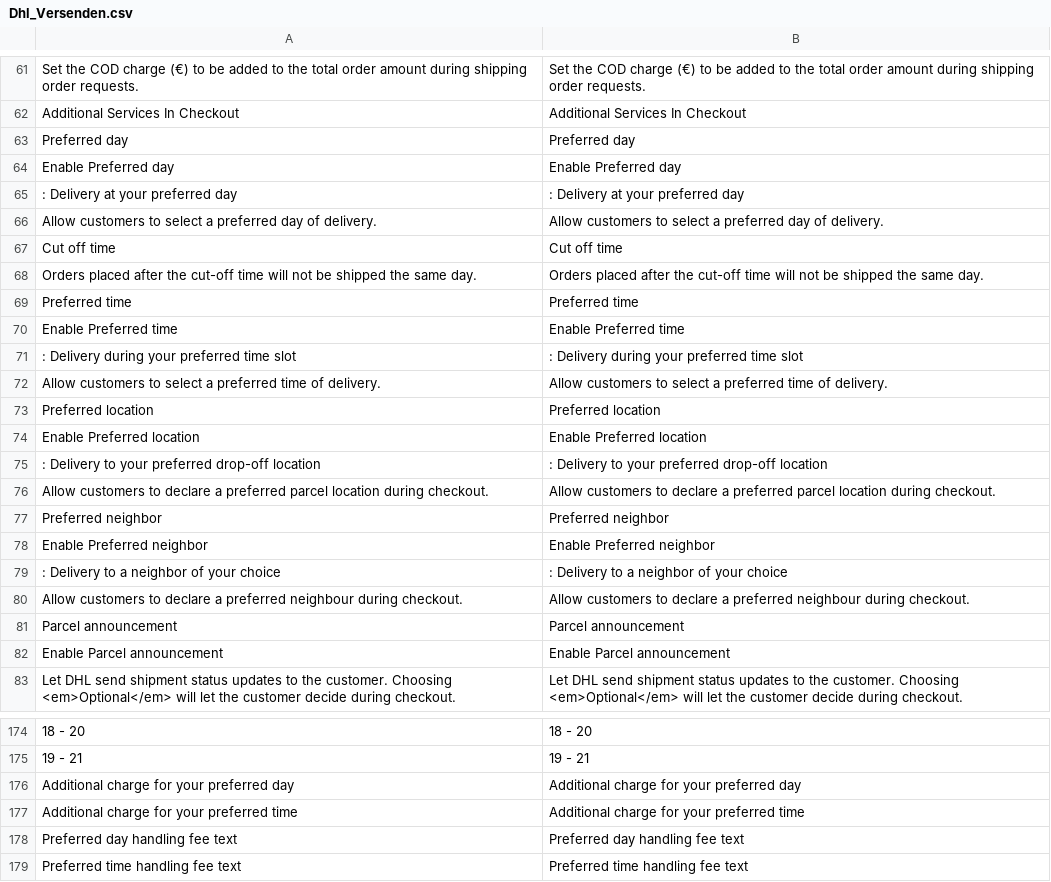
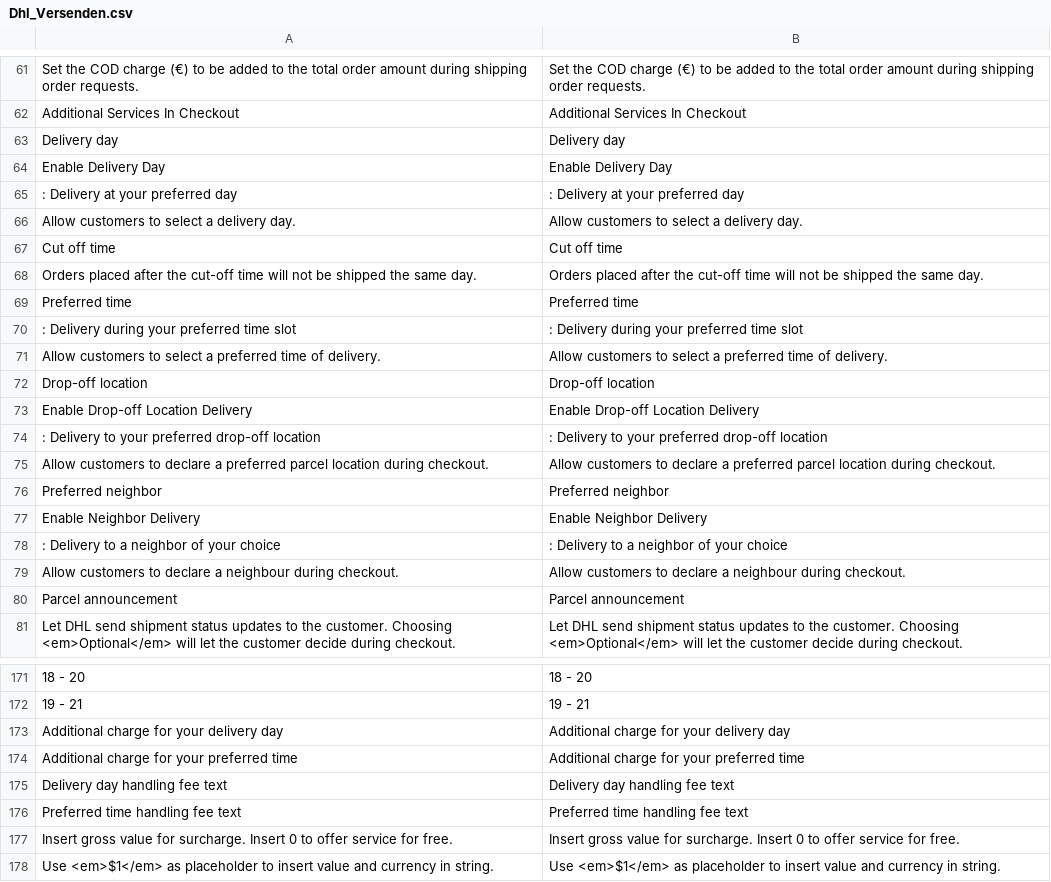
Before and after one commit to netresearch/dhl-module-versenden-m1, a CSV file: src/app/locale/en_US/Dhl_Versenden.csv, drawn as a sheet; only a part is shown, gaps mark what is left out; the shorter side is filled out with more unchanged rows; the diff covers the shown part only.

```diff
--- a/src/app/locale/en_US/Dhl_Versenden.csv
+++ b/src/app/locale/en_US/Dhl_Versenden.csv
@@ -62,6 +62,6 @@
 "Additional Services In Checkout","Additional Services In Checkout"
-"Preferred day","Preferred day"
-"Enable Preferred day","Enable Preferred day"
+"Delivery day","Delivery day"
+"Enable Delivery Day","Enable Delivery Day"
 ": Delivery at your preferred day",": Delivery at your preferred day"
-"Allow customers to select a preferred day of delivery.","Allow customers to select a preferred day of delivery."
+"Allow customers to select a delivery day.","Allow customers to select a delivery day."
 "Cut off time","Cut off time"
@@ -69,7 +69,6 @@
 "Preferred time","Preferred time"
-"Enable Preferred time","Enable Preferred time"
 ": Delivery during your preferred time slot",": Delivery during your preferred time slot"
 "Allow customers to select a preferred time of delivery.","Allow customers to select a preferred time of delivery."
-"Preferred location","Preferred location"
-"Enable Preferred location","Enable Preferred location"
+"Drop-off location","Drop-off location"
+"Enable Drop-off Location Delivery","Enable Drop-off Location Delivery"
 ": Delivery to your preferred drop-off location",": Delivery to your preferred drop-off location"
@@ -77,7 +76,6 @@
 "Preferred neighbor","Preferred neighbor"
-"Enable Preferred neighbor","Enable Preferred neighbor"
+"Enable Neighbor Delivery","Enable Neighbor Delivery"
 ": Delivery to a neighbor of your choice",": Delivery to a neighbor of your choice"
-"Allow customers to declare a preferred neighbour during checkout.","Allow customers to declare a preferred neighbour during checkout."
+"Allow customers to declare a neighbour during checkout.","Allow customers to declare a neighbour during checkout."
 "Parcel announcement","Parcel announcement"
-"Enable Parcel announcement","Enable Parcel announcement"
 "Let DHL send shipment status updates to the customer. Choosing <em>Optional</em> will let the customer decide during checkout.","Let DHL send shipment status updates to the customer. Choosing <em>Optional</em> will let the customer decide during checkout."
@@ -175,5 +172,5 @@
 "19 - 21","19 - 21"
-"Additional charge for your preferred day","Additional charge for your preferred day"
+"Additional charge for your delivery day","Additional charge for your delivery day"
 "Additional charge for your preferred time","Additional charge for your preferred time"
-"Preferred day handling fee text","Preferred day handling fee text"
+"Delivery day handling fee text","Delivery day handling fee text"
 "Preferred time handling fee text","Preferred time handling fee text"
```
Also changed, not shown: 2 added rows, 3 removed rows and 23 edited cells elsewhere in this file, src/app/locale/de_DE/Dhl_Versenden.csv, 12 other files.
